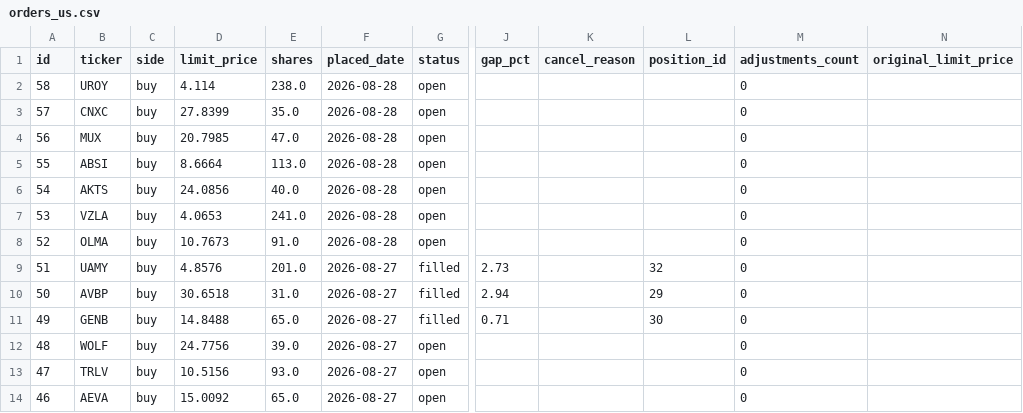
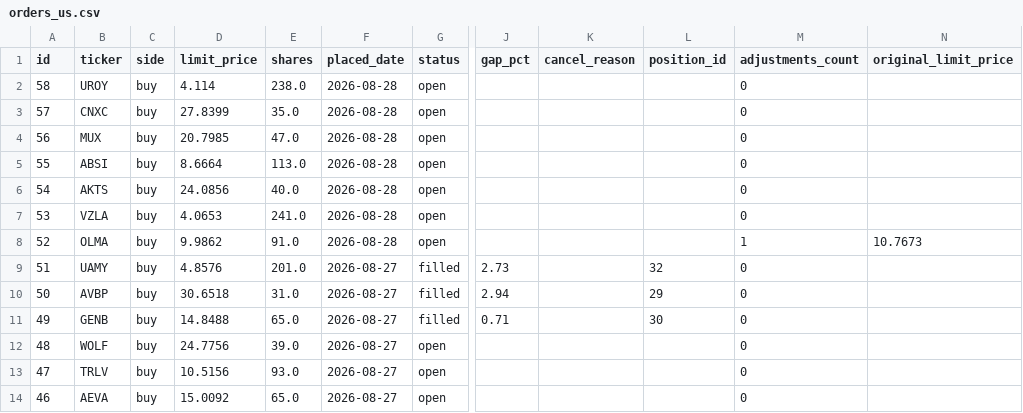
Before and after one commit to benjaminneilan16/small-cap, a CSV file: reports/orders_us.csv, drawn as a sheet; only a part is shown, gaps mark what is left out; the diff names each change by its address in the sheet, - before the commit and + after, or states it on an @@ line.

```diff
--- a/reports/orders_us.csv
+++ b/reports/orders_us.csv
-D8 (limit_price): 10.7673
+D8 (limit_price): 9.9862
-M8 (adjustments_count): 0
+M8 (adjustments_count): 1
-N8 (original_limit_price): (empty)
+N8 (original_limit_price): 10.7673
```
Also changed, not shown: 2 other files.
